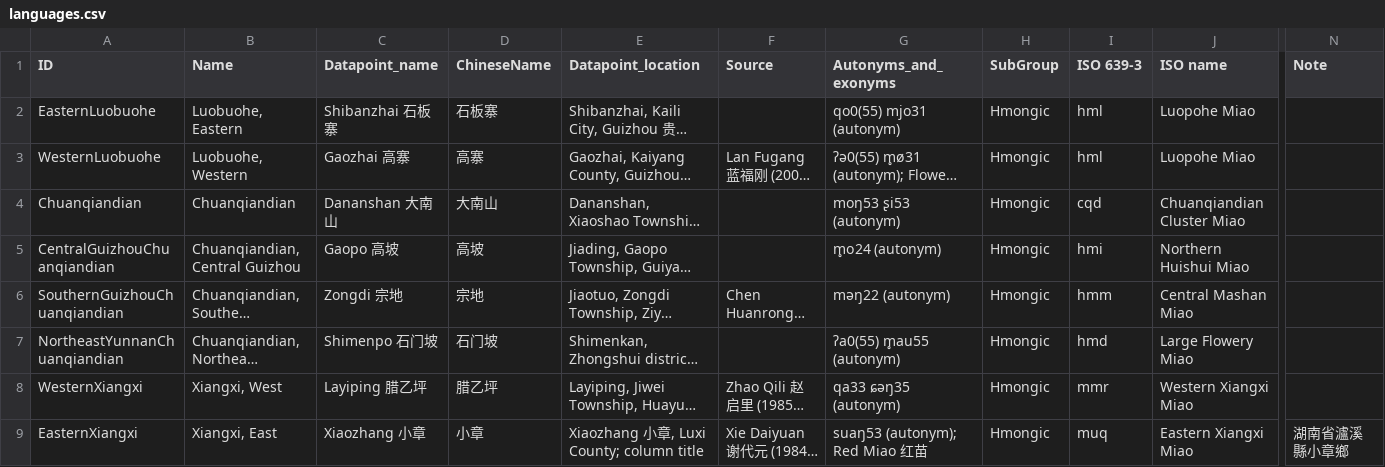
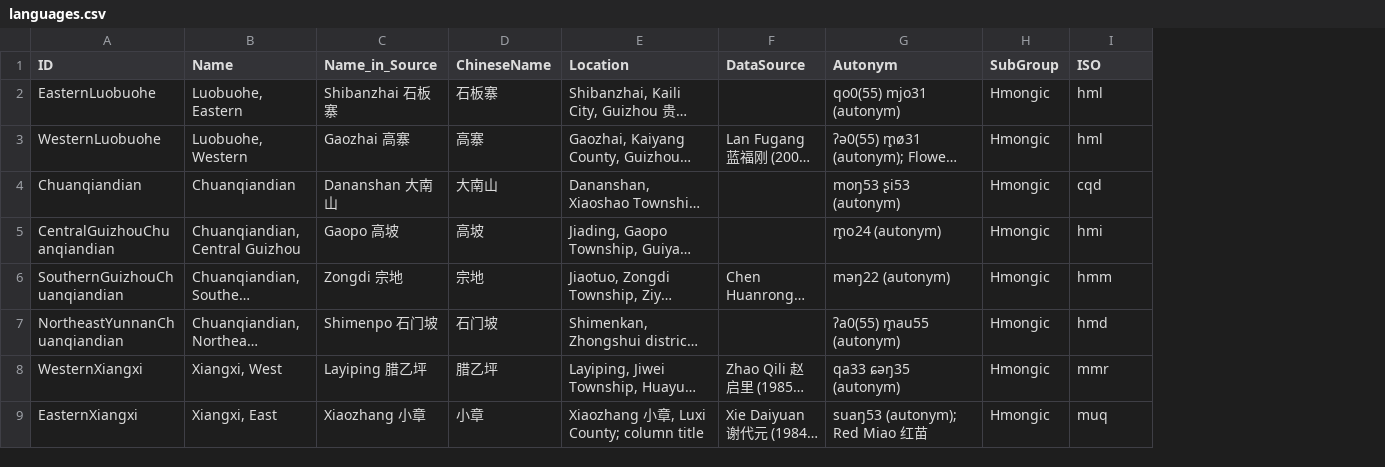
Before and after one commit to lexibank/chenhmongmien, a CSV file: etc/languages.csv, drawn as a sheet; only a part is shown, gaps mark what is left out; long unchanged cells end in …; the diff names each change by its address in the sheet, - before the commit and + after, or states it on an @@ line.

```diff
--- a/etc/languages.csv
+++ b/etc/languages.csv
-column J (ISO name), rows 2-9: Luopohe Miao | Luopohe Miao | Chuanqiandian Cluster Miao | Northern Huishui Miao | Central Mashan Miao | Large Flowery Miao | Western Xiangxi Miao | Eastern Xiangxi Miao
-column N (Note), row 9: 湖南省瀘溪縣小章鄉
-C1: Datapoint_name
+C1: Name_in_Source
-E1: Datapoint_location
+E1: Location
-F1: Source
+F1: DataSource
-G1: Autonyms_and_exonyms
+G1: Autonym
-I1: ISO 639-3
+I1: ISO
```
Also changed, not shown: cldf/languages.csv, 3 other files.
